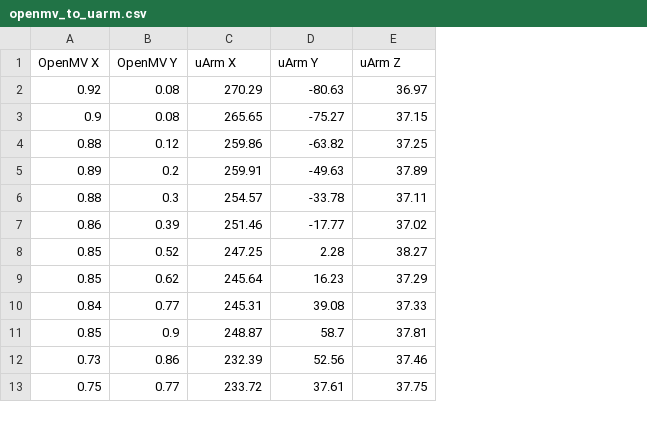
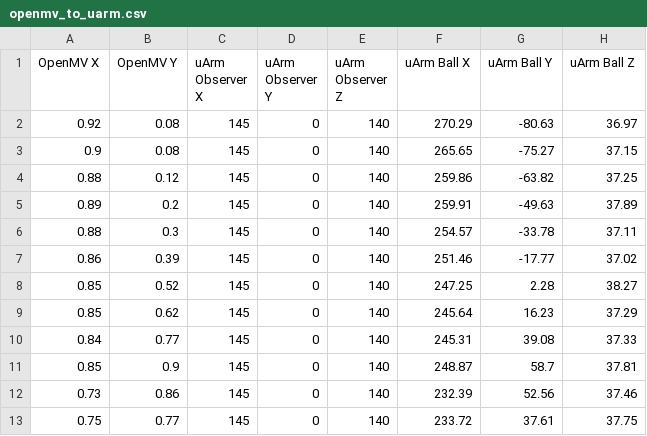
Before and after one commit to andySigler/uarm-projects, a CSV file: projects/basketball/openmv_to_uarm.csv, drawn as a sheet; only a part is shown; addresses are those after the commit; the diff names each change by its address in the sheet, - before the commit and + after, or states it on an @@ line.

Commit message:
adds observer pos to lookup table

```diff
--- a/projects/basketball/openmv_to_uarm.csv
+++ b/projects/basketball/openmv_to_uarm.csv
+column C (uArm Observer X), rows 2-13: all 145
+column D (uArm Observer Y), rows 2-13: all 0
+column E (uArm Observer Z), rows 2-13: all 140
-F1: uArm X
+F1: uArm Ball X
-G1: uArm Y
+G1: uArm Ball Y
-H1: uArm Z
+H1: uArm Ball Z
```
Also changed, not shown: 2 other files.
